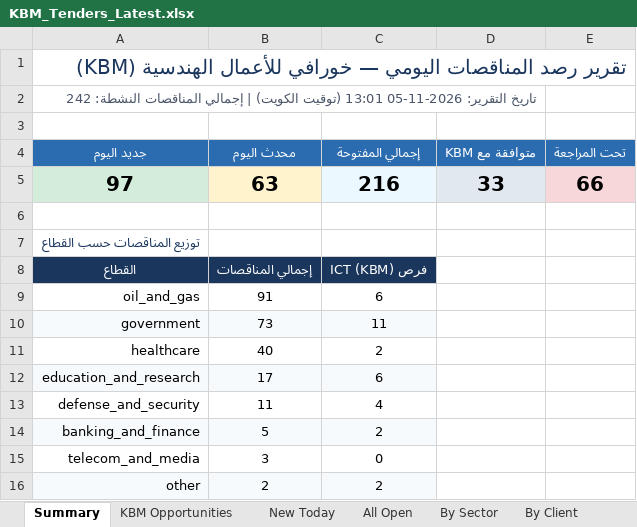
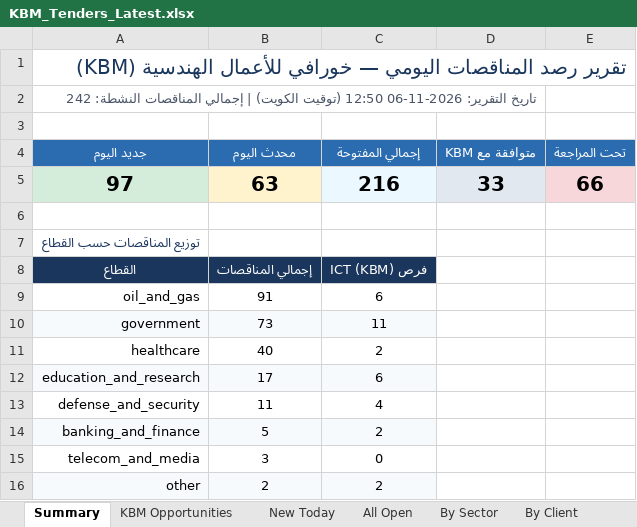
Before and after one commit to 6439144/KBM_TenderScout, an Excel workbook: output/reports/KBM_Tenders_Latest.xlsx, sheet Summary, drawn as a sheet; values as stored, in another font and other column widths than the file's, no borders; the diff names each change by its address in the sheet, - before the commit and + after, or states it on an @@ line.

```diff
--- a/output/reports/KBM_Tenders_Latest.xlsx (sheet Summary)
+++ b/output/reports/KBM_Tenders_Latest.xlsx (sheet Summary)
-A2 (جديد اليوم): تاريخ التقرير: 2026-11-05 13:01 (توقيت الكويت)…
+A2 (جديد اليوم): تاريخ التقرير: 2026-11-06 12:50 (توقيت الكويت)…
```
Also changed, not shown: sheet Run Log, 1 other file.
